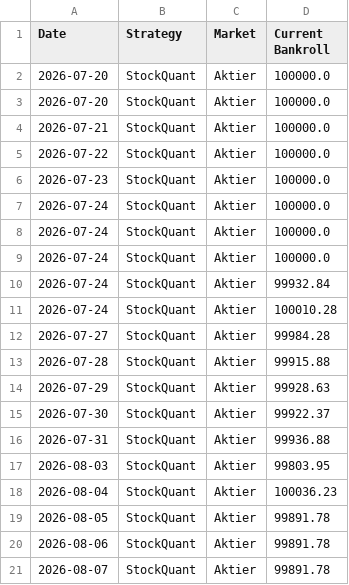
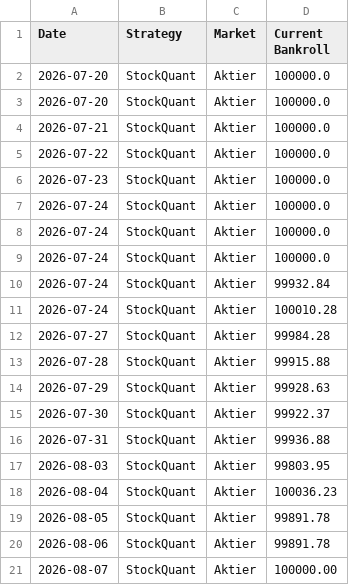
Before and after one commit to bjorndalman/website, a CSV file: data/stock_portfolio_summary.csv, drawn as a sheet.

```diff
--- a/data/stock_portfolio_summary.csv
+++ b/data/stock_portfolio_summary.csv
@@ -20,2 +20,2 @@ Date,Strategy,Market,Current Bankroll
 2026-08-06,StockQuant,Aktier,99891.78
-2026-08-07,StockQuant,Aktier,99891.78
+2026-08-07,StockQuant,Aktier,100000.00
```
Also changed, not shown: 1 other file.
